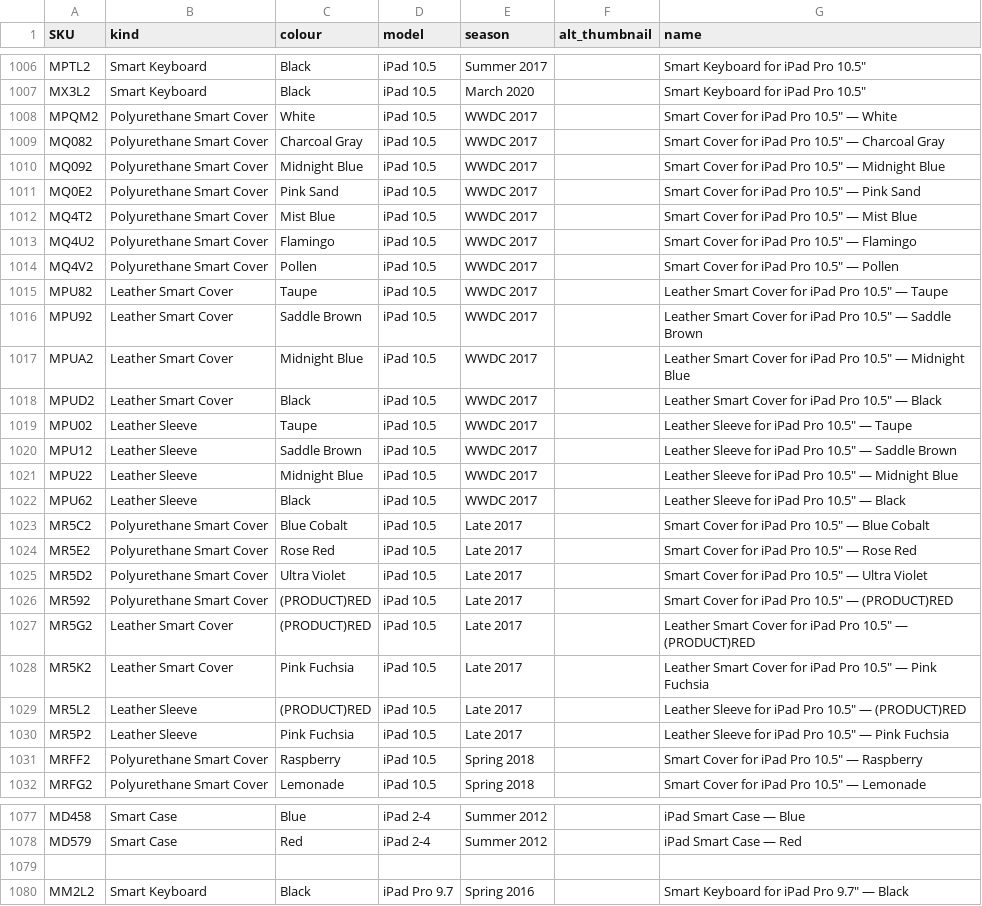
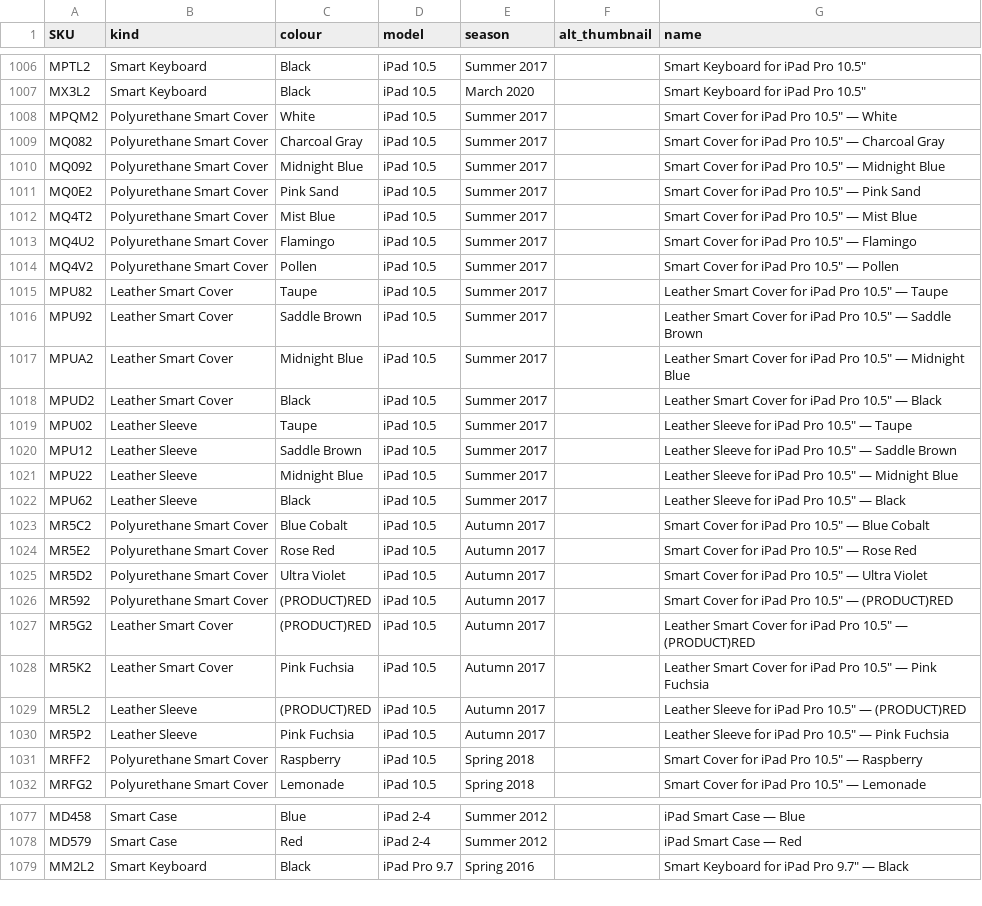
Before and after one commit to JonathanSeriesX/everycase, a CSV file: scripts/database.csv, drawn as a sheet; only a part is shown, gaps mark what is left out; the diff covers the shown part only.

```diff
--- a/scripts/database.csv
+++ b/scripts/database.csv
@@ -1007,25 +1007,25 @@ MPTL2,Smart Keyboard,Black,iPad 10.5,Summer 2017,,Smart Keyboard for iPad Pro 10
 MX3L2,Smart Keyboard,Black,iPad 10.5,March 2020,,Smart Keyboard for iPad Pro 10.5″
-MPQM2,Polyurethane Smart Cover,White,iPad 10.5,WWDC 2017,,Smart Cover for iPad Pro 10.5″ — White
-MQ082,Polyurethane Smart Cover,Charcoal Gray,iPad 10.5,WWDC 2017,,Smart Cover for iPad Pro 10.5″ — Charcoal Gray
-MQ092,Polyurethane Smart Cover,Midnight Blue,iPad 10.5,WWDC 2017,,Smart Cover for iPad Pro 10.5″ — Midnight Blue
-MQ0E2,Polyurethane Smart Cover,Pink Sand,iPad 10.5,WWDC 2017,,Smart Cover for iPad Pro 10.5″ — Pink Sand
-MQ4T2,Polyurethane Smart Cover,Mist Blue,iPad 10.5,WWDC 2017,,Smart Cover for iPad Pro 10.5″ — Mist Blue
-MQ4U2,Polyurethane Smart Cover,Flamingo,iPad 10.5,WWDC 2017,,Smart Cover for iPad Pro 10.5″ — Flamingo
-MQ4V2,Polyurethane Smart Cover,Pollen,iPad 10.5,WWDC 2017,,Smart Cover for iPad Pro 10.5″ — Pollen
-MPU82,Leather Smart Cover,Taupe,iPad 10.5,WWDC 2017,,Leather Smart Cover for iPad Pro 10.5″ — Taupe
-MPU92,Leather Smart Cover,Saddle Brown,iPad 10.5,WWDC 2017,,Leather Smart Cover for iPad Pro 10.5″ — Saddle Brown
-MPUA2,Leather Smart Cover,Midnight Blue,iPad 10.5,WWDC 2017,,Leather Smart Cover for iPad Pro 10.5″ — Midnight Blue
-MPUD2,Leather Smart Cover,Black,iPad 10.5,WWDC 2017,,Leather Smart Cover for iPad Pro 10.5″ — Black
-MPU02,Leather Sleeve,Taupe,iPad 10.5,WWDC 2017,,Leather Sleeve for iPad Pro 10.5″ — Taupe
-MPU12,Leather Sleeve,Saddle Brown,iPad 10.5,WWDC 2017,,Leather Sleeve for iPad Pro 10.5″ — Saddle Brown
-MPU22,Leather Sleeve,Midnight Blue,iPad 10.5,WWDC 2017,,Leather Sleeve for iPad Pro 10.5″ — Midnight Blue
-MPU62,Leather Sleeve,Black,iPad 10.5,WWDC 2017,,Leather Sleeve for iPad Pro 10.5″ — Black
-MR5C2,Polyurethane Smart Cover,Blue Cobalt,iPad 10.5,Late 2017,,Smart Cover for iPad Pro 10.5″ — Blue Cobalt
-MR5E2,Polyurethane Smart Cover,Rose Red,iPad 10.5,Late 2017,,Smart Cover for iPad Pro 10.5″ — Rose Red
-MR5D2,Polyurethane Smart Cover,Ultra Violet,iPad 10.5,Late 2017,,Smart Cover for iPad Pro 10.5″ — Ultra Violet
-MR592,Polyurethane Smart Cover,(PRODUCT)RED,iPad 10.5,Late 2017,,Smart Cover for iPad Pro 10.5″ — (PRODUCT)RED
-MR5G2,Leather Smart Cover,(PRODUCT)RED,iPad 10.5,Late 2017,,Leather Smart Cover for iPad Pro 10.5″ — (PRODUCT)RED
-MR5K2,Leather Smart Cover,Pink Fuchsia,iPad 10.5,Late 2017,,Leather Smart Cover for iPad Pro 10.5″ — Pink Fuchsia
-MR5L2,Leather Sleeve,(PRODUCT)RED,iPad 10.5,Late 2017,,Leather Sleeve for iPad Pro 10.5″ — (PRODUCT)RED
-MR5P2,Leather Sleeve,Pink Fuchsia,iPad 10.5,Late 2017,,Leather Sleeve for iPad Pro 10.5″ — Pink Fuchsia
+MPQM2,Polyurethane Smart Cover,White,iPad 10.5,Summer 2017,,Smart Cover for iPad Pro 10.5″ — White
+MQ082,Polyurethane Smart Cover,Charcoal Gray,iPad 10.5,Summer 2017,,Smart Cover for iPad Pro 10.5″ — Charcoal Gray
+MQ092,Polyurethane Smart Cover,Midnight Blue,iPad 10.5,Summer 2017,,Smart Cover for iPad Pro 10.5″ — Midnight Blue
+MQ0E2,Polyurethane Smart Cover,Pink Sand,iPad 10.5,Summer 2017,,Smart Cover for iPad Pro 10.5″ — Pink Sand
+MQ4T2,Polyurethane Smart Cover,Mist Blue,iPad 10.5,Summer 2017,,Smart Cover for iPad Pro 10.5″ — Mist Blue
+MQ4U2,Polyurethane Smart Cover,Flamingo,iPad 10.5,Summer 2017,,Smart Cover for iPad Pro 10.5″ — Flamingo
+MQ4V2,Polyurethane Smart Cover,Pollen,iPad 10.5,Summer 2017,,Smart Cover for iPad Pro 10.5″ — Pollen
+MPU82,Leather Smart Cover,Taupe,iPad 10.5,Summer 2017,,Leather Smart Cover for iPad Pro 10.5″ — Taupe
+MPU92,Leather Smart Cover,Saddle Brown,iPad 10.5,Summer 2017,,Leather Smart Cover for iPad Pro 10.5″ — Saddle Brown
+MPUA2,Leather Smart Cover,Midnight Blue,iPad 10.5,Summer 2017,,Leather Smart Cover for iPad Pro 10.5″ — Midnight Blue
+MPUD2,Leather Smart Cover,Black,iPad 10.5,Summer 2017,,Leather Smart Cover for iPad Pro 10.5″ — Black
+MPU02,Leather Sleeve,Taupe,iPad 10.5,Summer 2017,,Leather Sleeve for iPad Pro 10.5″ — Taupe
+MPU12,Leather Sleeve,Saddle Brown,iPad 10.5,Summer 2017,,Leather Sleeve for iPad Pro 10.5″ — Saddle Brown
+MPU22,Leather Sleeve,Midnight Blue,iPad 10.5,Summer 2017,,Leather Sleeve for iPad Pro 10.5″ — Midnight Blue
+MPU62,Leather Sleeve,Black,iPad 10.5,Summer 2017,,Leather Sleeve for iPad Pro 10.5″ — Black
+MR5C2,Polyurethane Smart Cover,Blue Cobalt,iPad 10.5,Autumn 2017,,Smart Cover for iPad Pro 10.5″ — Blue Cobalt
+MR5E2,Polyurethane Smart Cover,Rose Red,iPad 10.5,Autumn 2017,,Smart Cover for iPad Pro 10.5″ — Rose Red
+MR5D2,Polyurethane Smart Cover,Ultra Violet,iPad 10.5,Autumn 2017,,Smart Cover for iPad Pro 10.5″ — Ultra Violet
+MR592,Polyurethane Smart Cover,(PRODUCT)RED,iPad 10.5,Autumn 2017,,Smart Cover for iPad Pro 10.5″ — (PRODUCT)RED
+MR5G2,Leather Smart Cover,(PRODUCT)RED,iPad 10.5,Autumn 2017,,Leather Smart Cover for iPad Pro 10.5″ — (PRODUCT)RED
+MR5K2,Leather Smart Cover,Pink Fuchsia,iPad 10.5,Autumn 2017,,Leather Smart Cover for iPad Pro 10.5″ — Pink Fuchsia
+MR5L2,Leather Sleeve,(PRODUCT)RED,iPad 10.5,Autumn 2017,,Leather Sleeve for iPad Pro 10.5″ — (PRODUCT)RED
+MR5P2,Leather Sleeve,Pink Fuchsia,iPad 10.5,Autumn 2017,,Leather Sleeve for iPad Pro 10.5″ — Pink Fuchsia
 MRFF2,Polyurethane Smart Cover,Raspberry,iPad 10.5,Spring 2018,,Smart Cover for iPad Pro 10.5″ — Raspberry
@@ -1078,3 +1078,2 @@ MD458,Smart Case,Blue,iPad 2-4,Summer 2012,,iPad Smart Case — Blue
 MD579,Smart Case,Red,iPad 2-4,Summer 2012,,iPad Smart Case — Red
-
 MM2L2,Smart Keyboard,Black,iPad Pro 9.7,Spring 2016,,Smart Keyboard for iPad Pro 9.7″ — Black
```
Also changed, not shown: 24 added rows and 24 edited cells elsewhere in this file, 22 other files.
